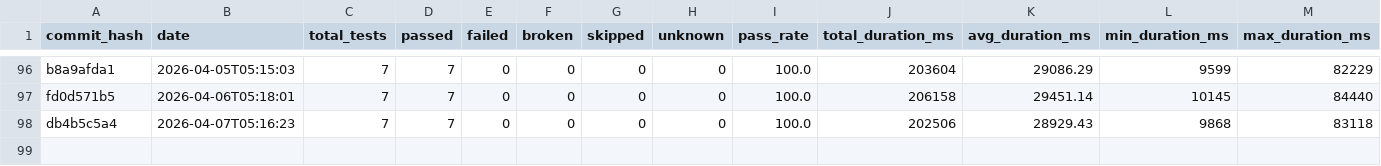
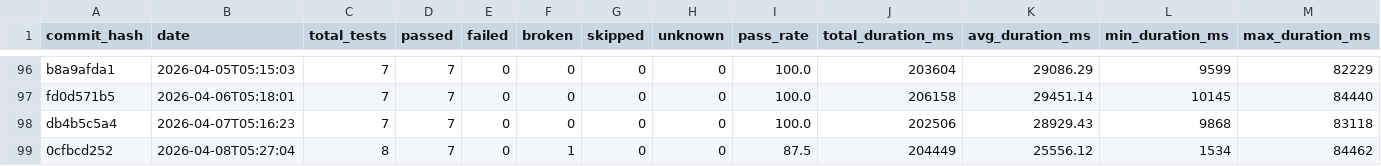
Before and after one commit to status-im/status-app-benchmarks, a CSV file: data/summary_metrics.csv, drawn as a sheet; only a part is shown, gaps mark what is left out; rows hold the shown columns only; the diff names each change by its address in the sheet, - before the commit and + after, or states it on an @@ line.

```diff
--- a/data/summary_metrics.csv
+++ b/data/summary_metrics.csv
+row 99: 0cfbcd252 | 2026-04-08T05:27:04 | 8 | 7 | 0 | 1 | 0 | 0 | 87.5 | 204449 | 25556.12 | 1534 | 84462
```
Also changed, not shown: data/performance_metrics.csv, 6 other files.
